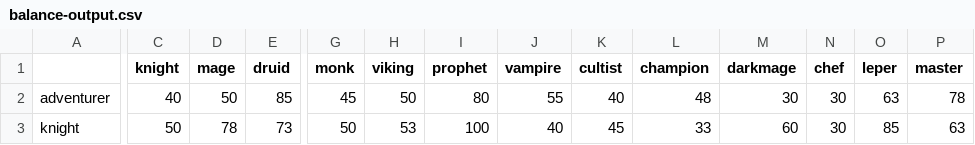
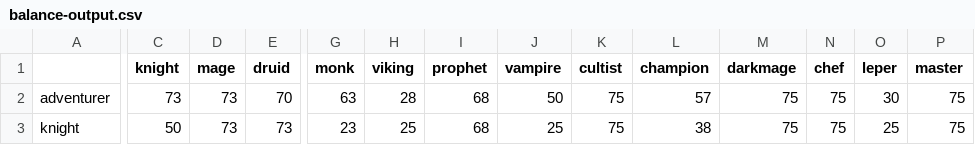
Before and after one commit to shaunnez/nannymudnz, a CSV file: scripts/balance-output.csv, drawn as a sheet; only a part is shown, gaps mark what is left out; the diff covers the shown part only; the diff names each change by its address in the sheet, - before the commit and + after, or states it on an @@ line.

```diff
--- a/scripts/balance-output.csv
+++ b/scripts/balance-output.csv
-C2 (knight): 40
+C2 (knight): 73
-D2 (mage): 50
+D2 (mage): 73
-E2 (druid): 85
+E2 (druid): 70
-G2 (monk): 45
+G2 (monk): 63
-H2 (viking): 50
+H2 (viking): 28
-I2 (prophet): 80
+I2 (prophet): 68
-J2 (vampire): 55
+J2 (vampire): 50
-K2 (cultist): 40
+K2 (cultist): 75
-L2 (champion): 48
+L2 (champion): 57
-M2 (darkmage): 30
+M2 (darkmage): 75
-N2:N3 (chef): 30
+N2:N3 (chef): 75
-O2 (leper): 63
+O2 (leper): 30
-P2 (master): 78
+P2 (master): 75
-D3 (mage): 78
+D3 (mage): 73
-G3 (monk): 50
+G3 (monk): 23
-H3 (viking): 53
+H3 (viking): 25
-I3 (prophet): 100
+I3 (prophet): 68
-J3 (vampire): 40
+J3 (vampire): 25
-K3 (cultist): 45
+K3 (cultist): 75
-L3 (champion): 33
+L3 (champion): 38
-M3 (darkmage): 60
+M3 (darkmage): 75
-O3 (leper): 85
+O3 (leper): 25
-P3 (master): 63
+P3 (master): 75
```
Also changed, not shown: 176 edited cells elsewhere in this file, 21 other files.
